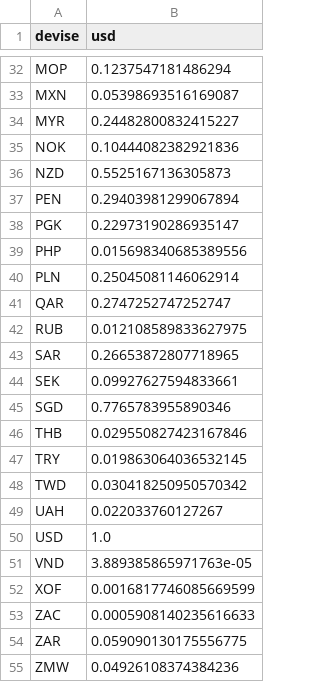
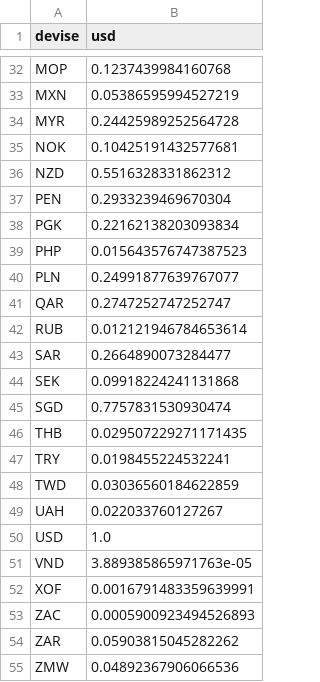
Before and after one commit to benicrux/screener-actions, a CSV file: data/devises.csv, drawn as a sheet; only a part is shown, gaps mark what is left out; the diff covers the shown part only; the diff names each change by its address in the sheet, - before the commit and + after, or states it on an @@ line.

```diff
--- a/data/devises.csv
+++ b/data/devises.csv
-B32 (usd): 0.1237547181486294
+B32 (usd): 0.1237439984160768
-B33 (usd): 0.05398693516169087
+B33 (usd): 0.05386595994527219
-B34 (usd): 0.24482800832415227
+B34 (usd): 0.24425989252564728
-B35 (usd): 0.10444082382921836
+B35 (usd): 0.10425191432577681
-B36 (usd): 0.5525167136305873
+B36 (usd): 0.5516328331862312
-B37 (usd): 0.29403981299067894
+B37 (usd): 0.2933239469670304
-B38 (usd): 0.22973190286935147
+B38 (usd): 0.22162138203093834
-B39 (usd): 0.015698340685389556
+B39 (usd): 0.015643576747387523
-B40 (usd): 0.25045081146062914
+B40 (usd): 0.24991877639767077
-B42 (usd): 0.012108589833627975
+B42 (usd): 0.012121946784653614
-B43 (usd): 0.26653872807718965
+B43 (usd): 0.2664890073284477
-B44 (usd): 0.09927627594833661
+B44 (usd): 0.09918224241131868
-B45 (usd): 0.7765783955890346
+B45 (usd): 0.7757831530930474
-B46 (usd): 0.029550827423167846
+B46 (usd): 0.029507229271171435
-B47 (usd): 0.019863064036532145
+B47 (usd): 0.0198455224532241
-B48 (usd): 0.030418250950570342
+B48 (usd): 0.03036560184622859
-B52 (usd): 0.0016817746085669599
+B52 (usd): 0.0016791483359639991
-B53 (usd): 0.0005908140235616633
+B53 (usd): 0.0005900923494526893
-B54 (usd): 0.059090130175556775
+B54 (usd): 0.05903815045282262
-B55 (usd): 0.04926108374384236
+B55 (usd): 0.04892367906066536
```
Also changed, not shown: 26 edited cells elsewhere in this file, data/anomalies.csv, 8 other files.
